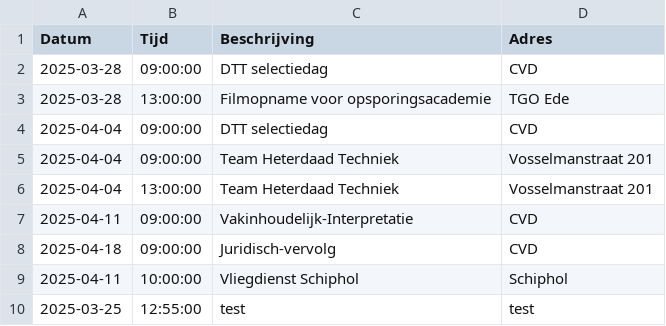
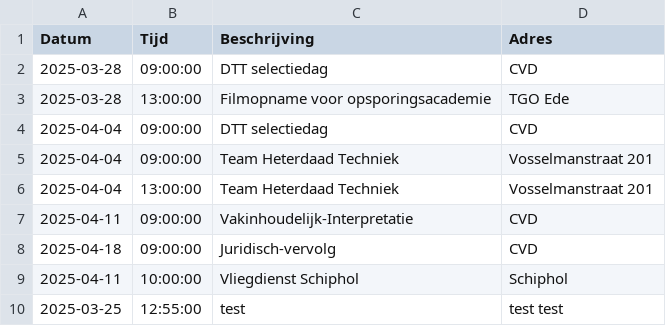
Before and after one commit to EvaHuisman/stunning-cashew, a CSV file: planning.csv, drawn as a sheet.

Commit message:
Update CSV planning.csv

```diff
--- a/planning.csv
+++ b/planning.csv
@@ -9,2 +9,2 @@ Datum,Tijd,Beschrijving,Adres
 2025-04-11,10:00:00,Vliegdienst Schiphol,Schiphol
-2025-03-25,12:55:00,test,test
+2025-03-25,12:55:00,test,test test
```
